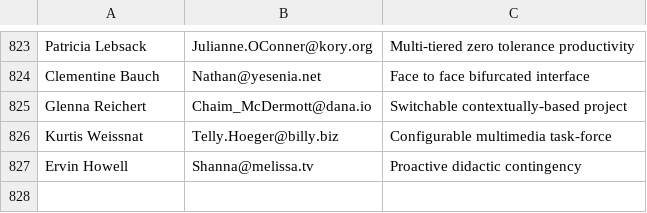
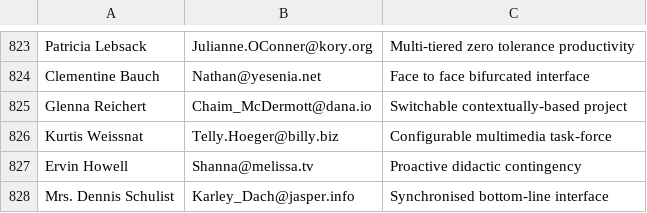
Before and after one commit to Egarok/UnionBusterSpammer, a CSV file: users/laborRelationsInst.csv, drawn as a sheet; only a part is shown, gaps mark what is left out; the diff names each change by its address in the sheet, - before the commit and + after, or states it on an @@ line.

Commit message:
Latest data: Thu Jan 13 03:51:49 UTC 2022

```diff
--- a/users/laborRelationsInst.csv
+++ b/users/laborRelationsInst.csv
+row 828: Mrs. Dennis Schulist | Karley_Dach@jasper.info | Synchronised bottom-line interface
```
